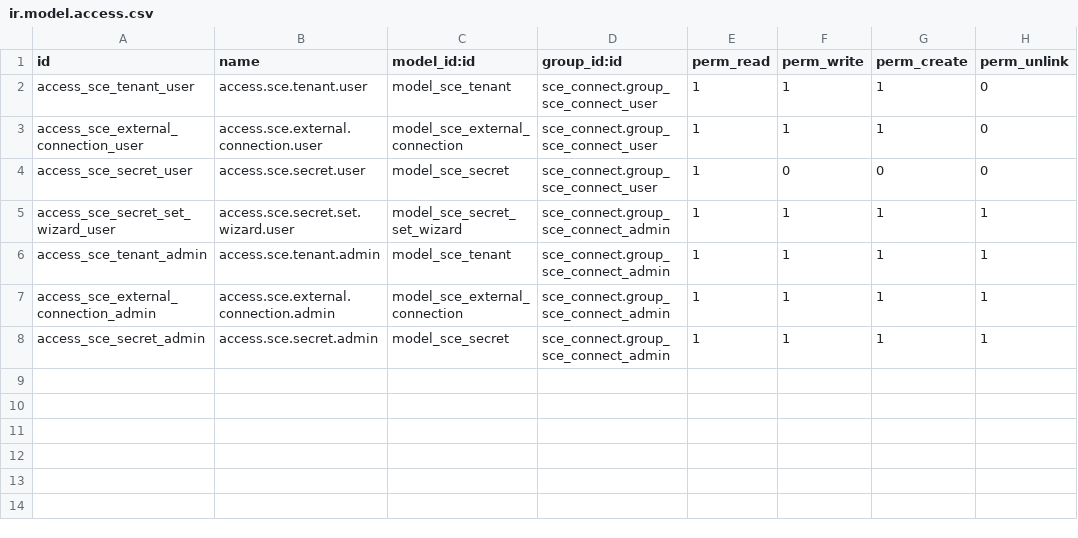
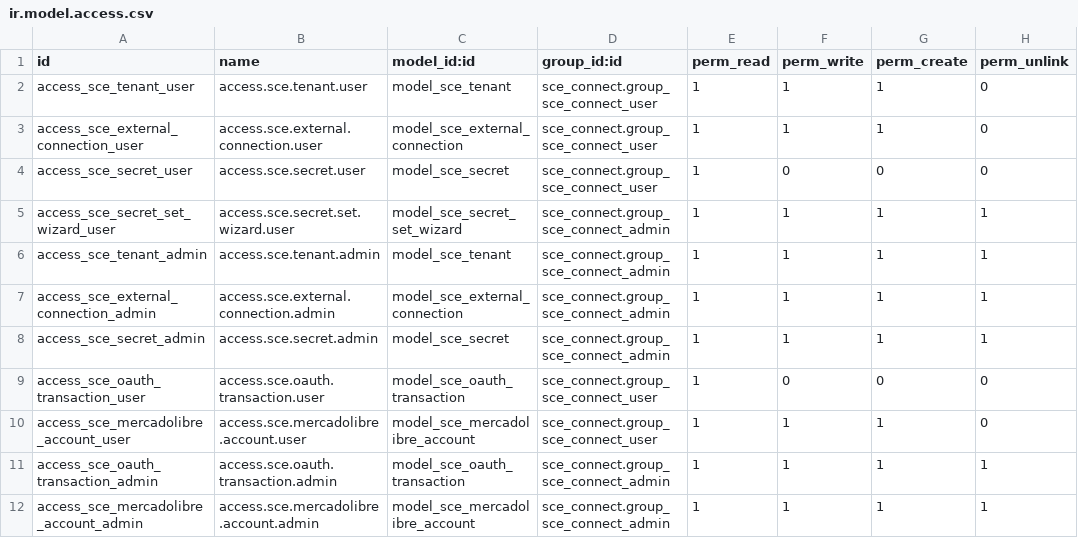
Before and after one commit to AlejandroCasalotti/Softwork, a CSV file: marketplace_connector/addons/sce_connect/security/ir.model.access.csv, drawn as a sheet.

```diff
--- a/marketplace_connector/addons/sce_connect/security/ir.model.access.csv
+++ b/marketplace_connector/addons/sce_connect/security/ir.model.access.csv
@@ -8 +8,5 @@ access_sce_external_connection_admin,access.sce.external.connection.admin,model_
 access_sce_secret_admin,access.sce.secret.admin,model_sce_secret,sce_connect.group_sce_connect_admin,1,1,1,1
+access_sce_oauth_transaction_user,access.sce.oauth.transaction.user,model_sce_oauth_transaction,sce_connect.group_sce_connect_user,1,0,0,0
+access_sce_mercadolibre_account_user,access.sce.mercadolibre.account.user,model_sce_mercadolibre_account,sce_connect.group_sce_connect_user,1,1,1,0
+access_sce_oauth_transaction_admin,access.sce.oauth.transaction.admin,model_sce_oauth_transaction,sce_connect.group_sce_connect_admin,1,1,1,1
+access_sce_mercadolibre_account_admin,access.sce.mercadolibre.account.admin,model_sce_mercadolibre_account,sce_connect.group_sce_connect_admin,1,1,1,1
```
Also changed, not shown: 15 other files.
